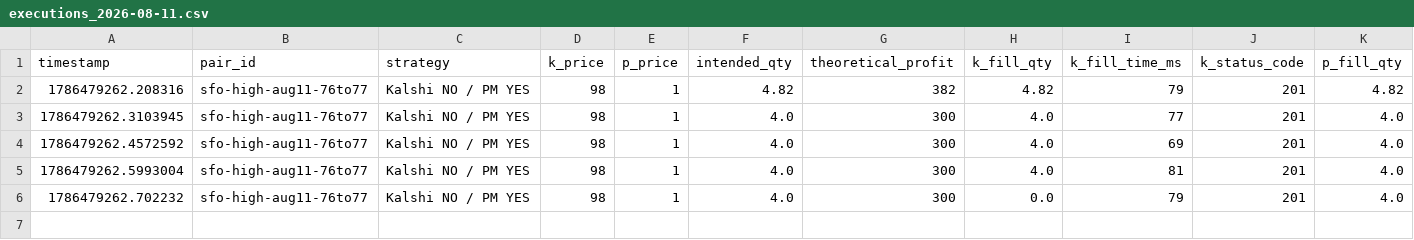
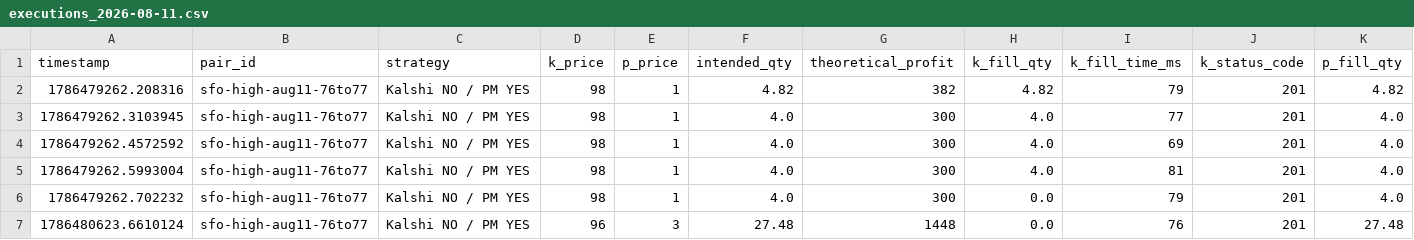
Before and after one commit to smithkhatri/Janus_Engine, a CSV file: bot_logs/executions_2026-08-11.csv, drawn as a sheet; only a part is shown; rows hold the shown columns only; the diff names each change by its address in the sheet, - before the commit and + after, or states it on an @@ line.

```diff
--- a/bot_logs/executions_2026-08-11.csv
+++ b/bot_logs/executions_2026-08-11.csv
+row 7: 1786480623.6610124 | sfo-high-aug11-76to77 | Kalshi NO / PM YES | 96 | 3 | 27.48 | 1448 | 0.0 | 76 | 201 | 27.48
```
Also changed, not shown: 3 other files.
